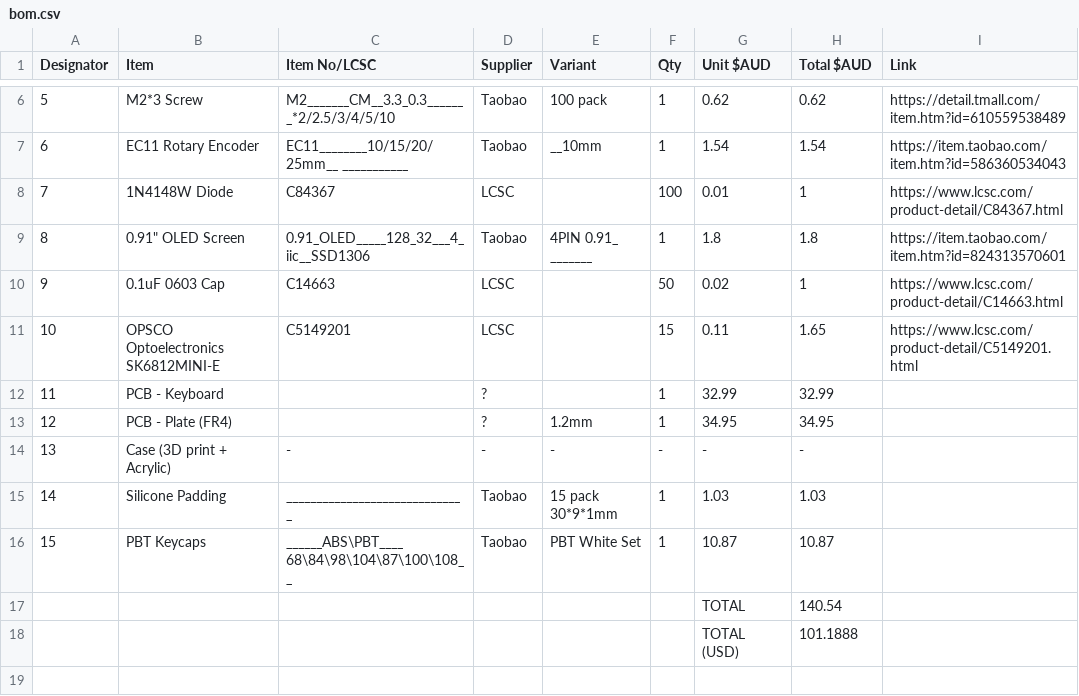
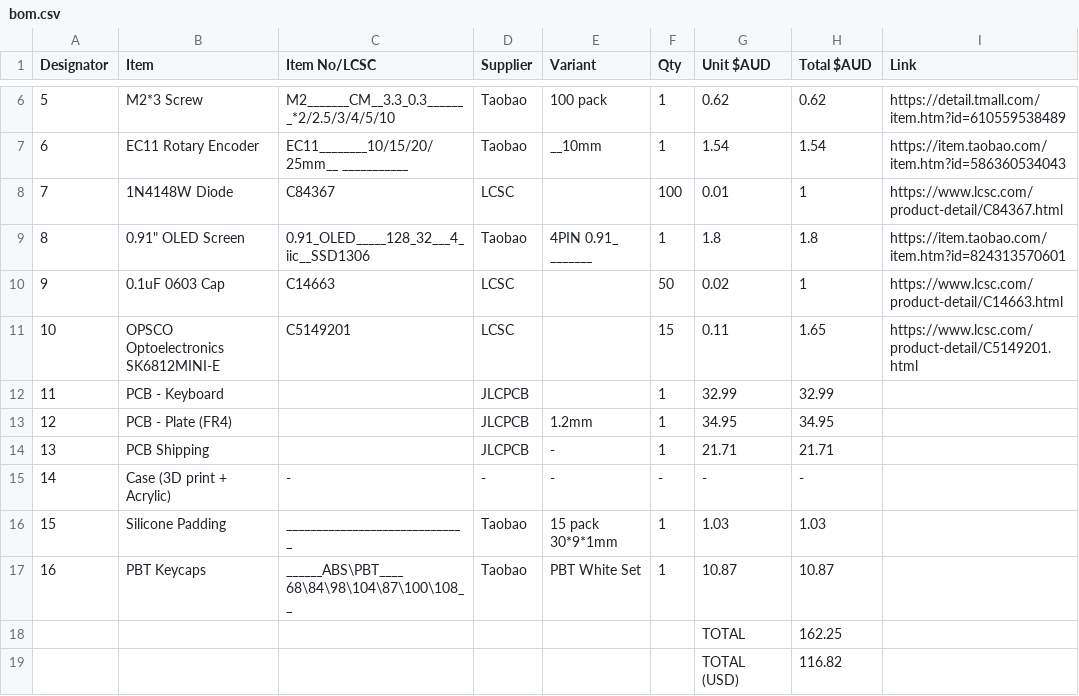
Before and after one commit to qubixal/qbMX, a CSV file: bom.csv, drawn as a sheet; only a part is shown, gaps mark what is left out; addresses are those after the commit; the diff names each change by its address in the sheet, - before the commit and + after, or states it on an @@ line.

Commit message:
Update bom.csv

```diff
--- a/bom.csv
+++ b/bom.csv
-D12:D13 (Supplier): ?
+D12:D13 (Supplier): JLCPCB
+row 14: 13 | PCB Shipping |  | JLCPCB | - | 1 | 21.71 | 21.71
@@ column A (Designator) renumbered between rows 15 and 17 @@
-H18 (Total $AUD): 140.54
+H18 (Total $AUD): 162.25
-H19 (Total $AUD): 101.1888
+H19 (Total $AUD): 116.82
```
